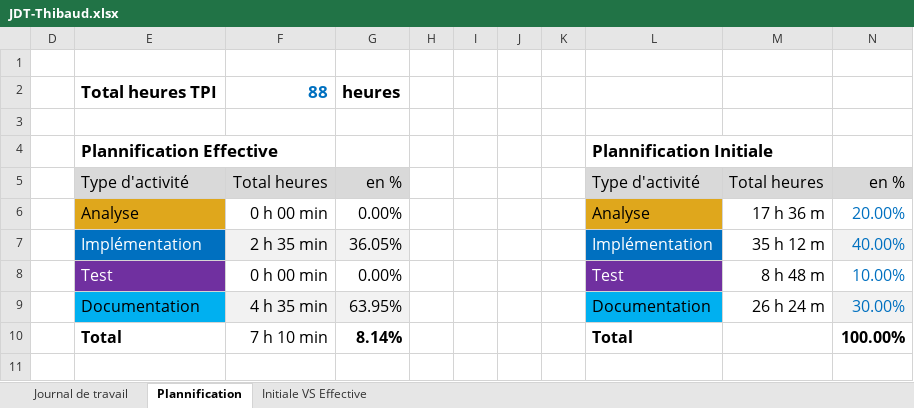
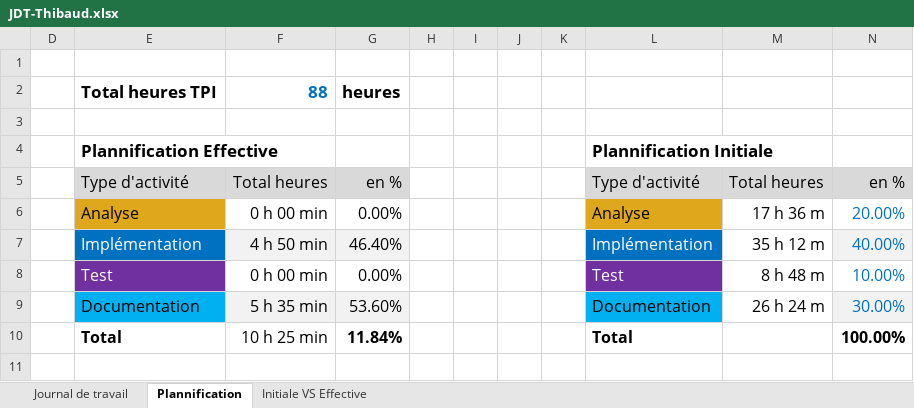
Before and after one commit to Gorfort/324_portfolio_app1_Racine-Thibaud, an Excel workbook: Doc/JDT-Thibaud.xlsx, sheet Plannification, drawn as a sheet; values as stored, in another font and other column widths than the file's, no borders; charts and pictures not drawn; the diff names each change by its address in the sheet, - before the commit and + after, or states it on an @@ line.

```diff
--- a/Doc/JDT-Thibaud.xlsx (sheet Plannification)
+++ b/Doc/JDT-Thibaud.xlsx (sheet Plannification)
-F7: 2 h 35 min
+F7: 4 h 50 min
-G7: 36.05%
+G7: 46.40%
-F9: 4 h 35 min
+F9: 5 h 35 min
-G9: 63.95%
+G9: 53.60%
-F10: 7 h 10 min
+F10: 10 h 25 min
-G10: 8.14%
+G10: 11.84%
```
Also changed, not shown: sheet Journal de travail, hidden cells, charts or pictures, 1 other file.
